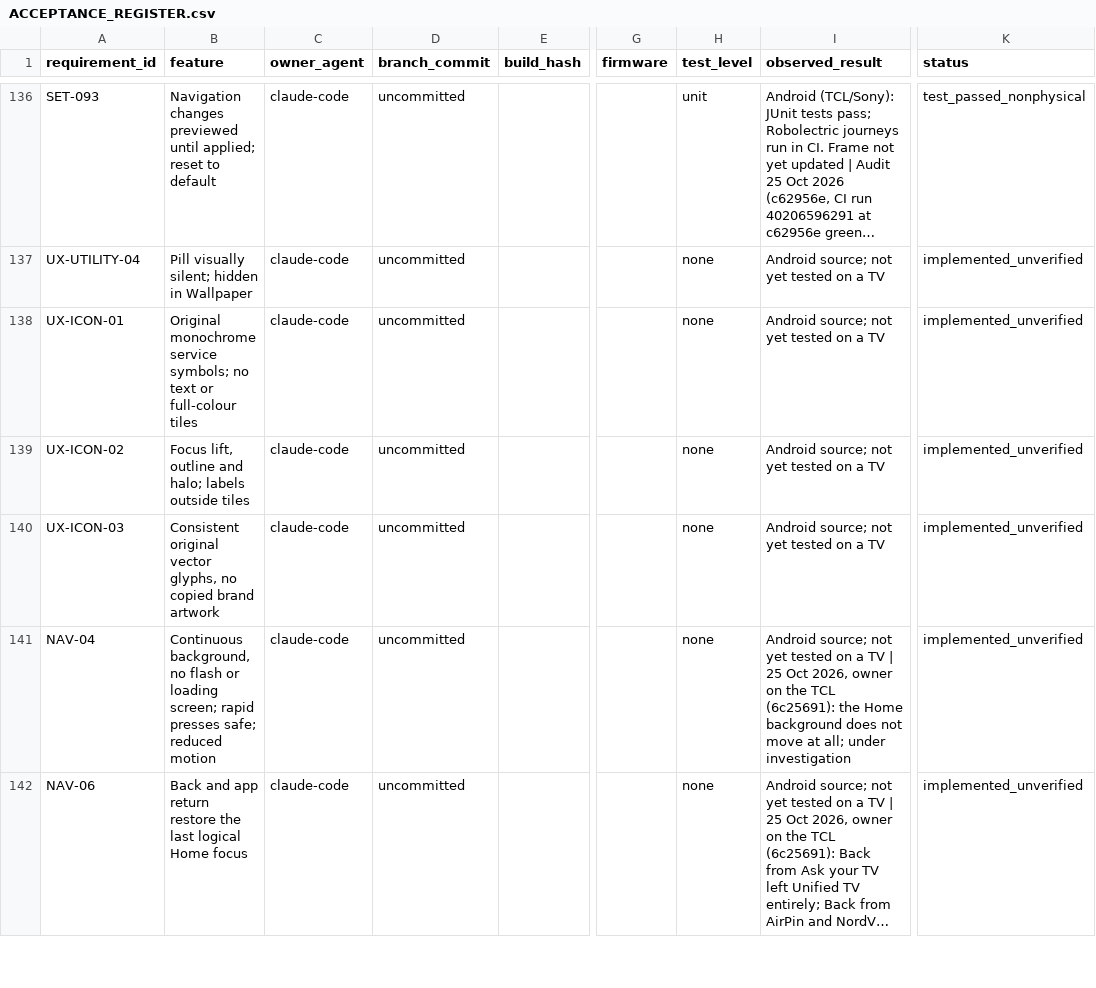
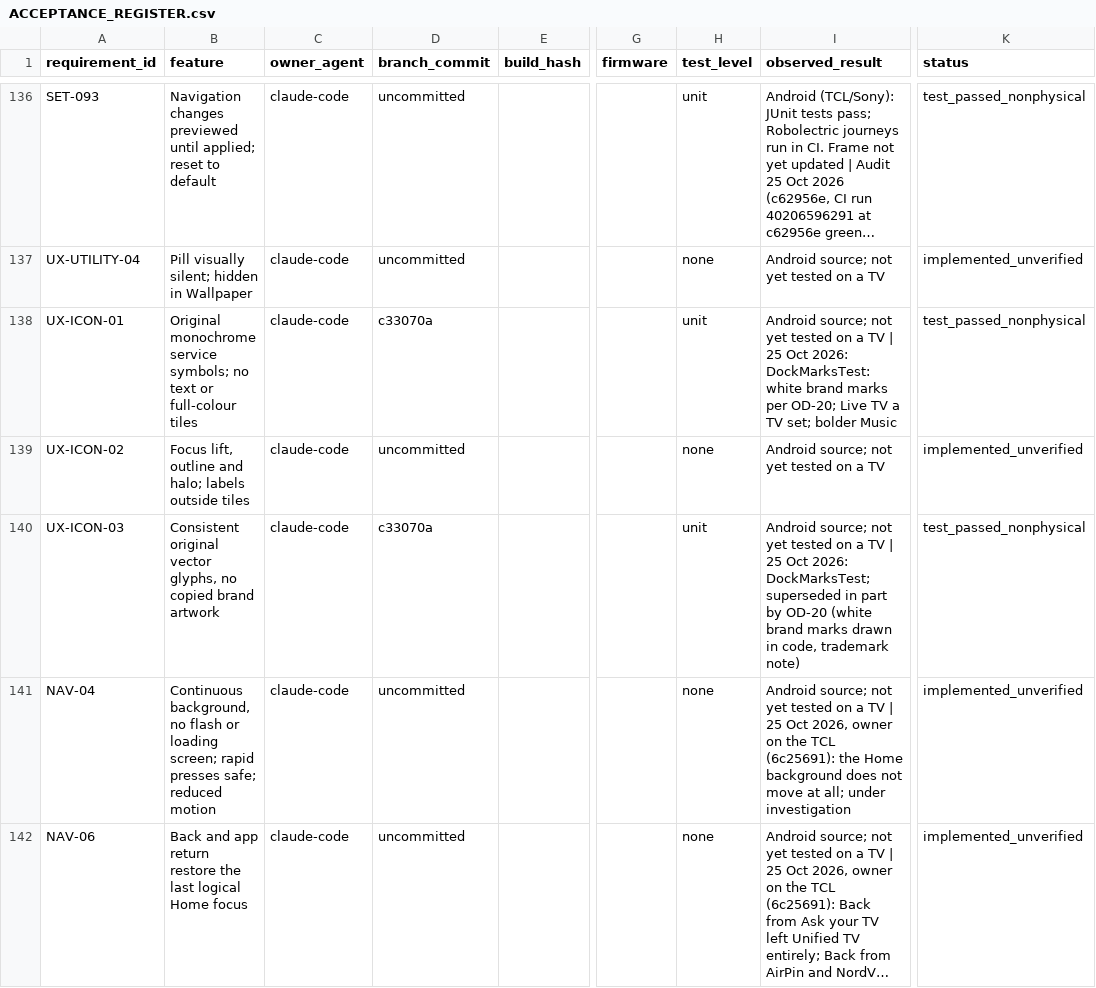
Before and after one commit to tcrosswell-99/Unified-TV, a CSV file: docs/ACCEPTANCE_REGISTER.csv, drawn as a sheet; only a part is shown, gaps mark what is left out; long unchanged cells end in …; the diff covers the shown part only; the diff names each change by its address in the sheet, - before the commit and + after, or states it on an @@ line.

```diff
--- a/docs/ACCEPTANCE_REGISTER.csv
+++ b/docs/ACCEPTANCE_REGISTER.csv
-D138 (branch_commit): uncommitted
+D138 (branch_commit): c33070a
-H138 (test_level): none
+H138 (test_level): unit
-I138 (observed_result): …a TV
+I138 (observed_result): …a TV | 25 Oct 2026: DockMarksTest: white brand marks per OD-20; Live TV a TV set; bolder Music
-K138 (status): implemented_unverified
+K138 (status): test_passed_nonphysical
-D140 (branch_commit): uncommitted
+D140 (branch_commit): c33070a
-H140 (test_level): none
+H140 (test_level): unit
-I140 (observed_result): …a TV
+I140 (observed_result): …a TV | 25 Oct 2026: DockMarksTest; superseded in part by OD-20 (white brand marks drawn in code, trademark note)
-K140 (status): implemented_unverified
+K140 (status): test_passed_nonphysical
```
Also changed, not shown: 2 added rows and 69 edited cells elsewhere in this file, 2 other files.
